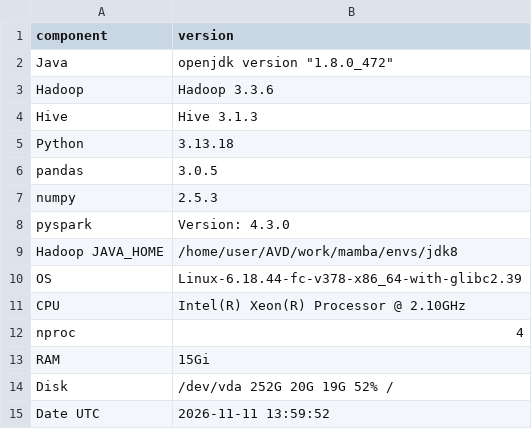
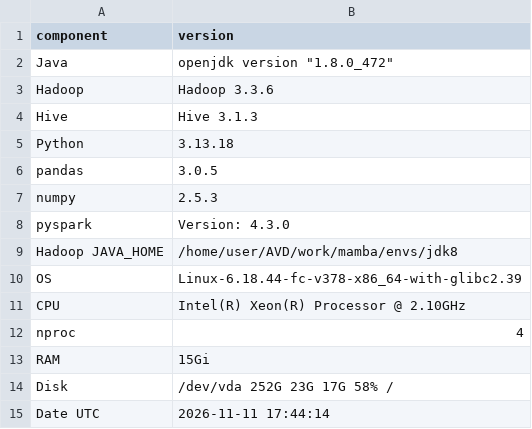
Before and after one commit to Wertyhan/AVD, a CSV file: work/pz1/results/env_versions.csv, drawn as a sheet.

```diff
--- a/work/pz1/results/env_versions.csv
+++ b/work/pz1/results/env_versions.csv
@@ -13,3 +13,3 @@ nproc,4
 RAM,15Gi
-Disk,/dev/vda        252G   20G   19G  52% /
-Date UTC,2026-11-11 13:59:52
+Disk,/dev/vda        252G   23G   17G  58% /
+Date UTC,2026-11-11 17:44:14
```
Also changed, not shown: 23 other files.
